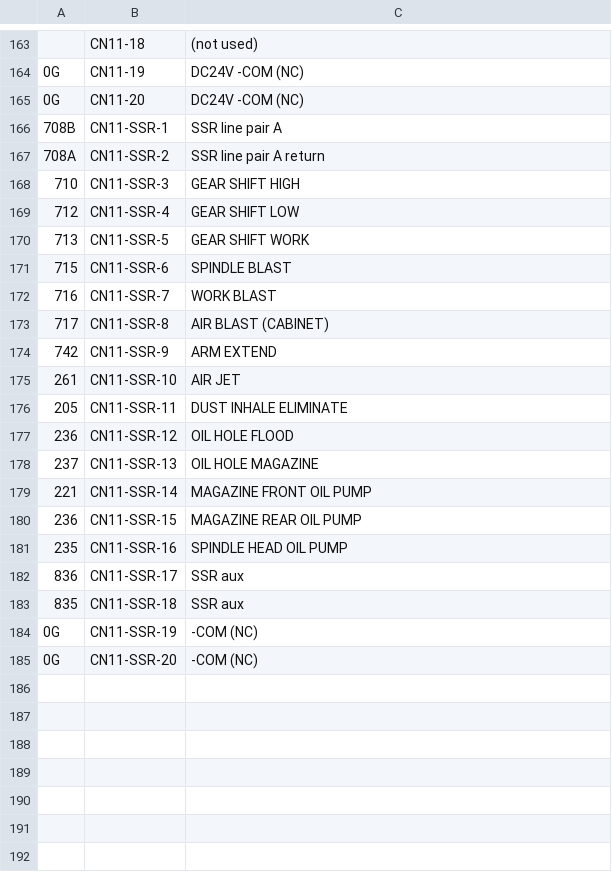
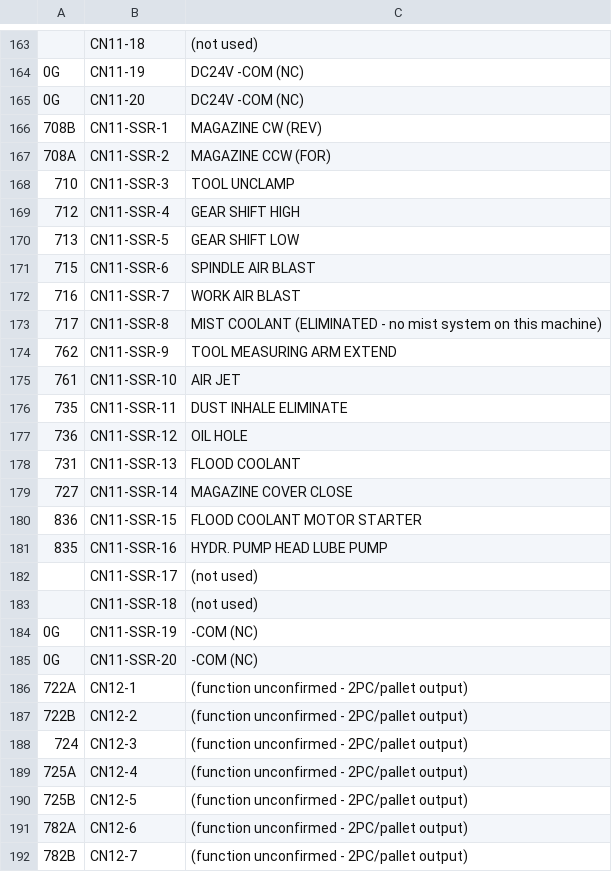
Before and after one commit to agant172/mazak-vqc20-linuxcnc-retrofit, a CSV file: wiring/labels/bbia1_cn_labels_epson.csv, drawn as a sheet; only a part is shown, gaps mark what is left out; the diff covers the shown part only; the diff names each change by its address in the sheet, - before the commit and + after, or states it on an @@ line.

```diff
--- a/wiring/labels/bbia1_cn_labels_epson.csv
+++ b/wiring/labels/bbia1_cn_labels_epson.csv
-C166: SSR line pair A
+C166: MAGAZINE CW (REV)
-C167: SSR line pair A return
+C167: MAGAZINE CCW (FOR)
-C168: GEAR SHIFT HIGH
+C168: TOOL UNCLAMP
-C169: GEAR SHIFT LOW
+C169: GEAR SHIFT HIGH
-C170: GEAR SHIFT WORK
+C170: GEAR SHIFT LOW
-C171: SPINDLE BLAST
+C171: SPINDLE AIR BLAST
-C172: WORK BLAST
+C172: WORK AIR BLAST
-C173: AIR BLAST (CABINET)
+C173: MIST COOLANT (ELIMINATED - no mist system on this machine)
-A174: 742
+A174: 762
-C174: ARM EXTEND
+C174: TOOL MEASURING ARM EXTEND
-A175: 261
+A175: 761
-A176: 205
+A176: 735
-A177: 236
+A177: 736
-C177: OIL HOLE FLOOD
+C177: OIL HOLE
-A178: 237
+A178: 731
-C178: OIL HOLE MAGAZINE
+C178: FLOOD COOLANT
-A179: 221
+A179: 727
-C179: MAGAZINE FRONT OIL PUMP
+C179: MAGAZINE COVER CLOSE
-A180: 236
+A180: 836
-C180: MAGAZINE REAR OIL PUMP
+C180: FLOOD COOLANT MOTOR STARTER
-A181: 235
+A181: 835
-C181: SPINDLE HEAD OIL PUMP
+C181: HYDR. PUMP HEAD LUBE PUMP
-A182: 836
+A182: (empty)
-C182:C183: SSR aux
+C182:C183: (not used)
-A183: 835
+A183: (empty)
+row 186: 722A | CN12-1 | (function unconfirmed - 2PC/pallet output)
+row 187: 722B | CN12-2 | (function unconfirmed - 2PC/pallet output)
+row 188: 724 | CN12-3 | (function unconfirmed - 2PC/pallet output)
+row 189: 725A | CN12-4 | (function unconfirmed - 2PC/pallet output)
+row 190: 725B | CN12-5 | (function unconfirmed - 2PC/pallet output)
+row 191: 782A | CN12-6 | (function unconfirmed - 2PC/pallet output)
+row 192: 782B | CN12-7 | (function unconfirmed - 2PC/pallet output)
```
Also changed, not shown: 13 added rows elsewhere in this file, wiring/bbia1_cn_pinouts.csv, wiring/bbia1_source_dest.csv, 5 other files.
